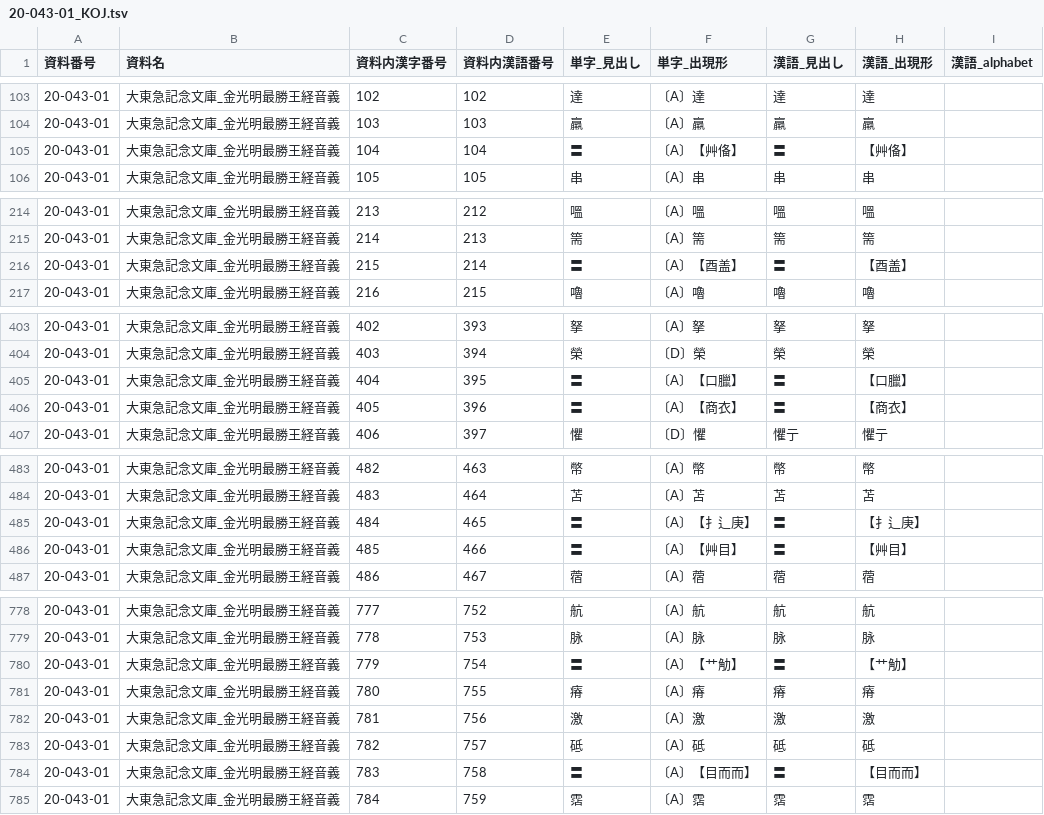
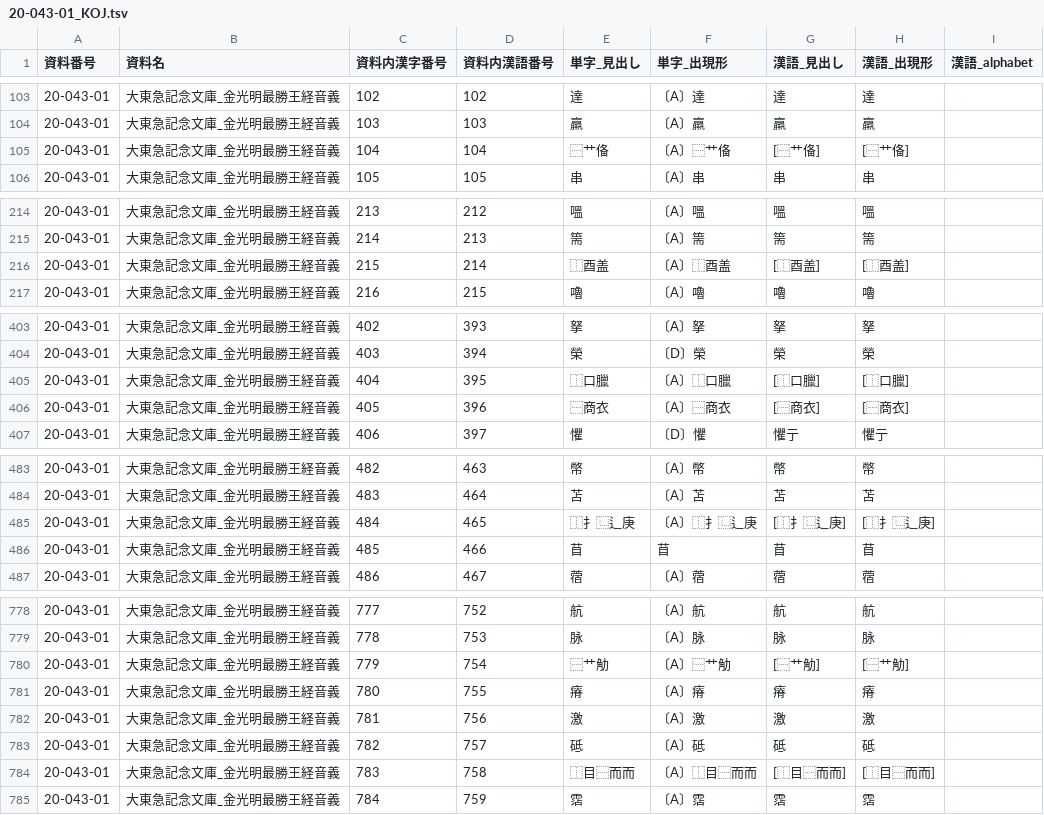
Before and after one commit to daikaku/DHSJR, a TSV file: data/20-043-01_KOJ.tsv, drawn as a sheet; only a part is shown, gaps mark what is left out; the diff covers the shown part only; the diff names each change by its address in the sheet, - before the commit and + after, or states it on an @@ line.

```diff
--- a/data/20-043-01_KOJ.tsv
+++ b/data/20-043-01_KOJ.tsv
-E105 (単字_見出し): 〓
+E105 (単字_見出し): ⿱艹俻
-F105 (単字_出現形): 〔A〕【艸俻】
+F105 (単字_出現形): 〔A〕⿱艹俻
-G105 (漢語_見出し): 〓
+G105 (漢語_見出し): [⿱艹俻]
-H105 (漢語_出現形): 【艸俻】
+H105 (漢語_出現形): [⿱艹俻]
-E216 (単字_見出し): 〓
+E216 (単字_見出し): ⿰酉盖
-F216 (単字_出現形): 〔A〕【酉盖】
+F216 (単字_出現形): 〔A〕⿰酉盖
-G216 (漢語_見出し): 〓
+G216 (漢語_見出し): [⿰酉盖]
-H216 (漢語_出現形): 【酉盖】
+H216 (漢語_出現形): [⿰酉盖]
-E405 (単字_見出し): 〓
+E405 (単字_見出し): ⿰口臘
-F405 (単字_出現形): 〔A〕【口臘】
+F405 (単字_出現形): 〔A〕⿰口臘
-G405 (漢語_見出し): 〓
+G405 (漢語_見出し): [⿰口臘]
-H405 (漢語_出現形): 【口臘】
+H405 (漢語_出現形): [⿰口臘]
-E406 (単字_見出し): 〓
+E406 (単字_見出し): ⿱商衣
-F406 (単字_出現形): 〔A〕【商衣】
+F406 (単字_出現形): 〔A〕⿱商衣
-G406 (漢語_見出し): 〓
+G406 (漢語_見出し): [⿱商衣]
-H406 (漢語_出現形): 【商衣】
+H406 (漢語_出現形): [⿱商衣]
-E485 (単字_見出し): 〓
+E485 (単字_見出し): ⿰扌⿺辶庚
-F485 (単字_出現形): 〔A〕【扌辶庚】
+F485 (単字_出現形): 〔A〕⿰扌⿺辶庚
-G485 (漢語_見出し): 〓
+G485 (漢語_見出し): [⿰扌⿺辶庚]
-H485 (漢語_出現形): 【扌辶庚】
+H485 (漢語_出現形): [⿰扌⿺辶庚]
-E486 (単字_見出し): 〓
+E486 (単字_見出し): 苜
-F486 (単字_出現形): 〔A〕【艸目】
+F486 (単字_出現形): 苜
-G486 (漢語_見出し): 〓
+G486 (漢語_見出し): 苜
-H486 (漢語_出現形): 【艸目】
+H486 (漢語_出現形): 苜
-E780 (単字_見出し): 〓
+E780 (単字_見出し): ⿱艹觔
-F780 (単字_出現形): 〔A〕【艹觔】
+F780 (単字_出現形): 〔A〕⿱艹觔
-G780 (漢語_見出し): 〓
+G780 (漢語_見出し): [⿱艹觔]
-H780 (漢語_出現形): 【艹觔】
+H780 (漢語_出現形): [⿱艹觔]
-E784 (単字_見出し): 〓
+E784 (単字_見出し): ⿰目⿱而而
-F784 (単字_出現形): 〔A〕【目而而】
+F784 (単字_出現形): 〔A〕⿰目⿱而而
-G784 (漢語_見出し): 〓
+G784 (漢語_見出し): [⿰目⿱而而]
-H784 (漢語_出現形): 【目而而】
+H784 (漢語_出現形): [⿰目⿱而而]
```
Also changed, not shown: 20 edited cells elsewhere in this file, data/20-002-01_IST.tsv, data/30-006-01_SGT.tsv, 18 other files.
